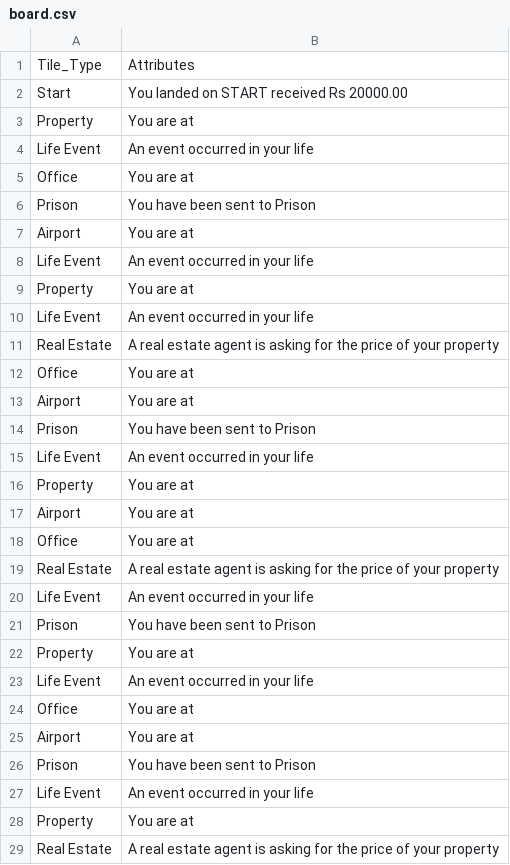
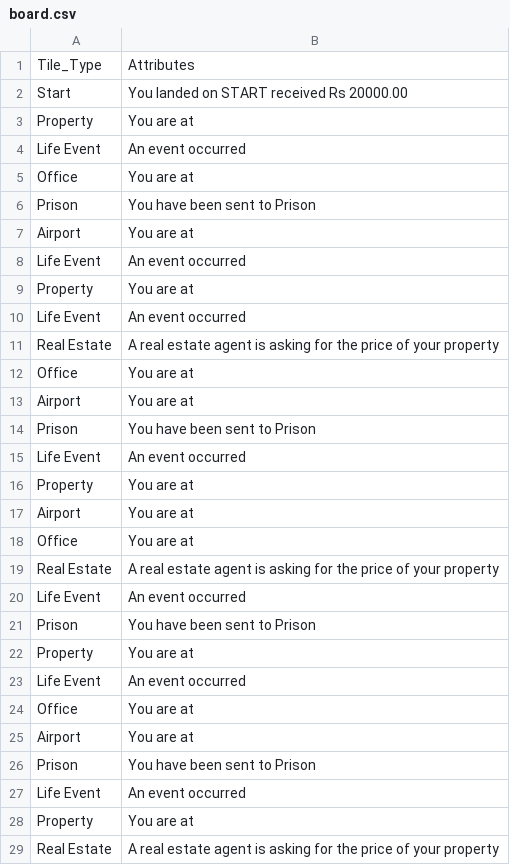
Before and after one commit to ammy20019/C-Programs, a CSV file: board.csv, drawn as a sheet; only a part is shown; the diff covers the shown part only.

```diff
--- a/board.csv
+++ b/board.csv
@@ -3,3 +3,3 @@ Start, You landed on START received Rs 20000.00
 Property, You are at,
-Life Event, An event occurred in your life,
+Life Event, An event occurred ,
 Office, You are at,
@@ -7,5 +7,5 @@ Prison, You have been sent to Prison,
 Airport, You are at,
-Life Event, An event occurred in your life,
+Life Event, An event occurred ,
 Property, You are at,
-Life Event, An event occurred in your life,
+Life Event, An event occurred ,
 Real Estate, A real estate agent is asking for the price of your property,
@@ -14,3 +14,3 @@ Airport, You are at,
 Prison, You have been sent to Prison,
-Life Event, An event occurred in your life,
+Life Event, An event occurred ,
 Property, You are at,
@@ -19,6 +19,6 @@ Office, You are at,
 Real Estate, A real estate agent is asking for the price of your property,
-Life Event, An event occurred in your life,
+Life Event, An event occurred ,
 Prison, You have been sent to Prison,
 Property, You are at,
-Life Event, An event occurred in your life,
+Life Event, An event occurred ,
 Office, You are at,
@@ -26,3 +26,3 @@ Airport, You are at,
 Prison, You have been sent to Prison,
-Life Event, An event occurred in your life,
+Life Event, An event occurred ,
 Property, You are at,
```
Also changed, not shown: 2 edited cells elsewhere in this file, player_details.csv, 2 other files.
